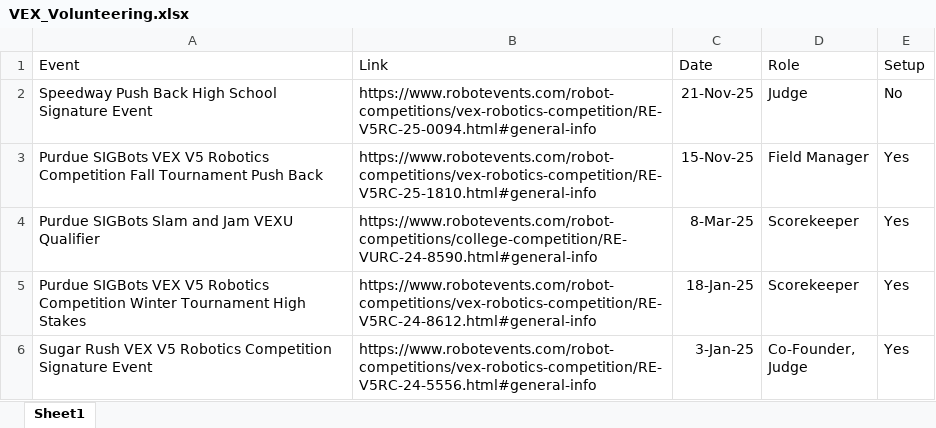
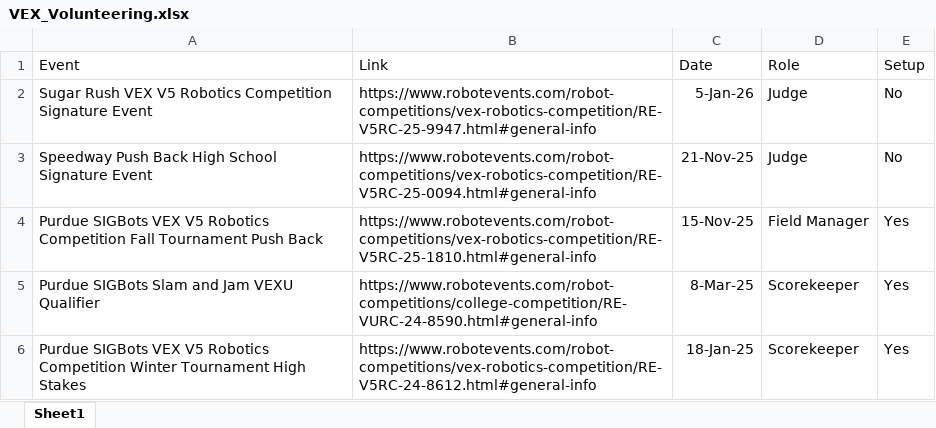
Before and after one commit to RohanBPatel/rohanbpatel.github.io, an Excel workbook: portfolio_media/VEX_Volunteering.xlsx, sheet Sheet1, drawn as a sheet; only a part is shown; the shorter side is filled out with more unchanged rows; values as stored, in another font and other column widths than the file's, no borders; the diff names each change by its address in the sheet, - before the commit and + after, or states it on an @@ line.

```diff
--- a/portfolio_media/VEX_Volunteering.xlsx (sheet Sheet1)
+++ b/portfolio_media/VEX_Volunteering.xlsx (sheet Sheet1)
+row 2: Sugar Rush VEX V5 Robotics Competition Signature Event | https://www.robotevents.com/robot-competitions/vex-robotics-competition/RE-V5RC-25-9947.html#general-info | 5-Jan-26 | Judge | No
```
Also changed, not shown: 12 other files.
